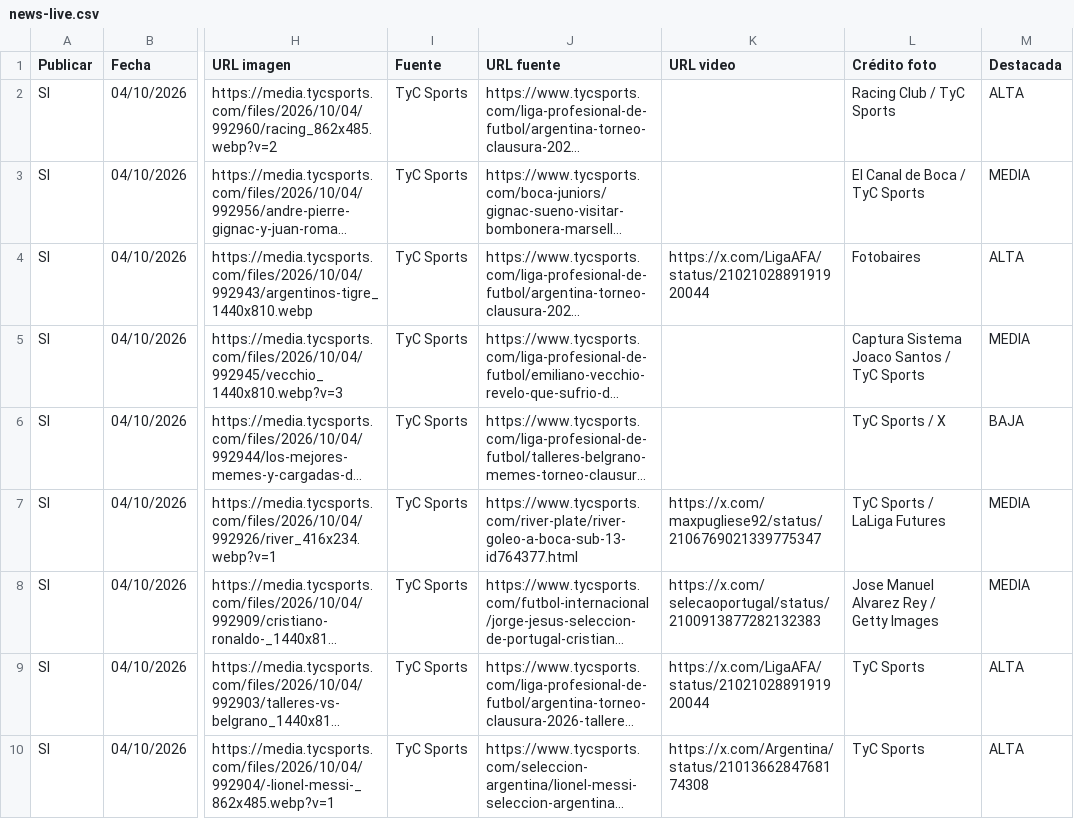
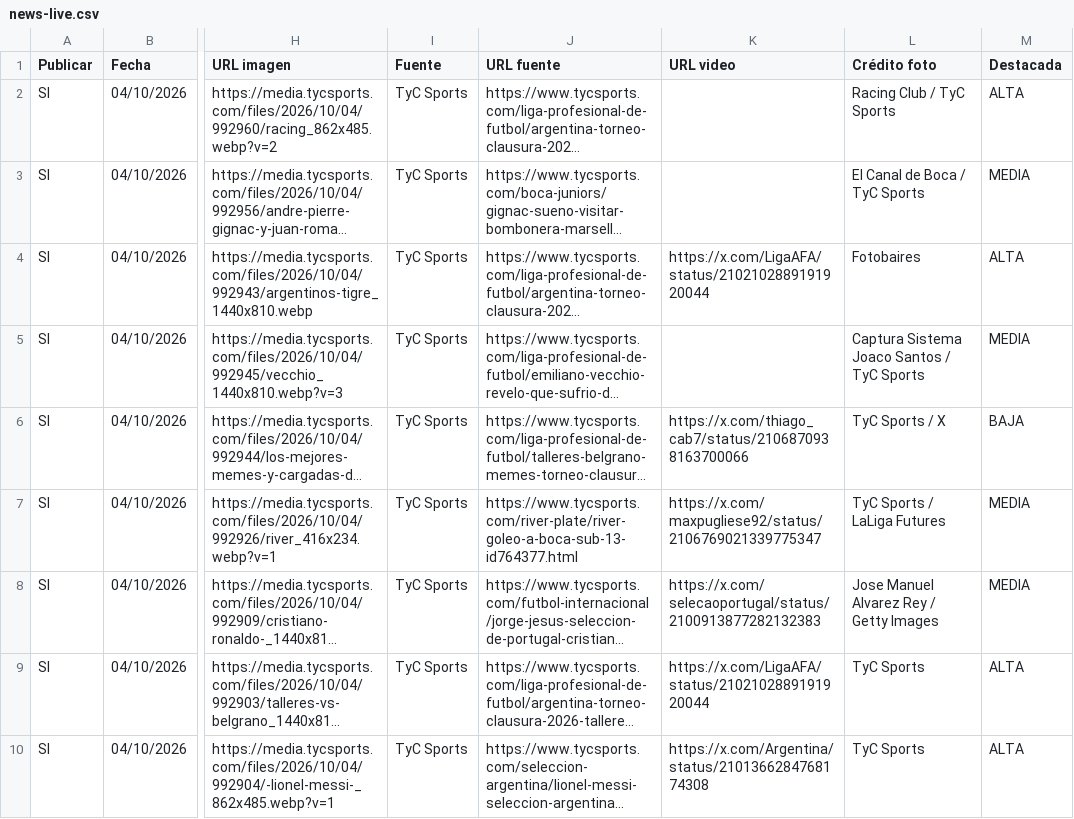
Before and after one commit to RanaMatiusTV/RanaSports, a CSV file: assets/news-live.csv, drawn as a sheet; only a part is shown, gaps mark what is left out; long unchanged cells end in …; the diff names each change by its address in the sheet, - before the commit and + after, or states it on an @@ line.

```diff
--- a/assets/news-live.csv
+++ b/assets/news-live.csv
-K6 (URL video): (empty)
+K6 (URL video): https://x.com/thiago_cab7/status/2106870938163700066
```
